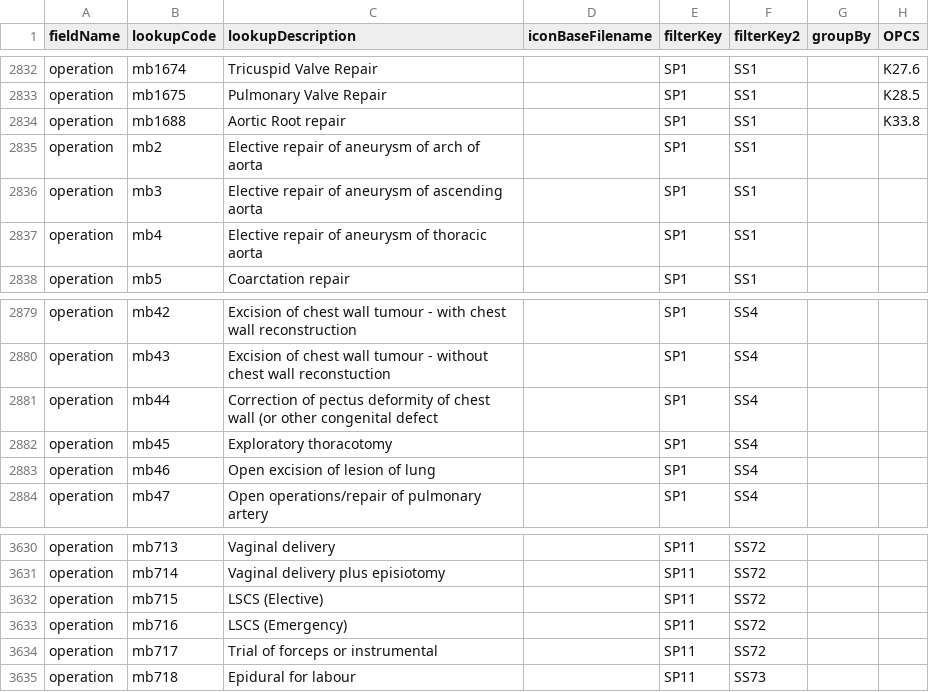
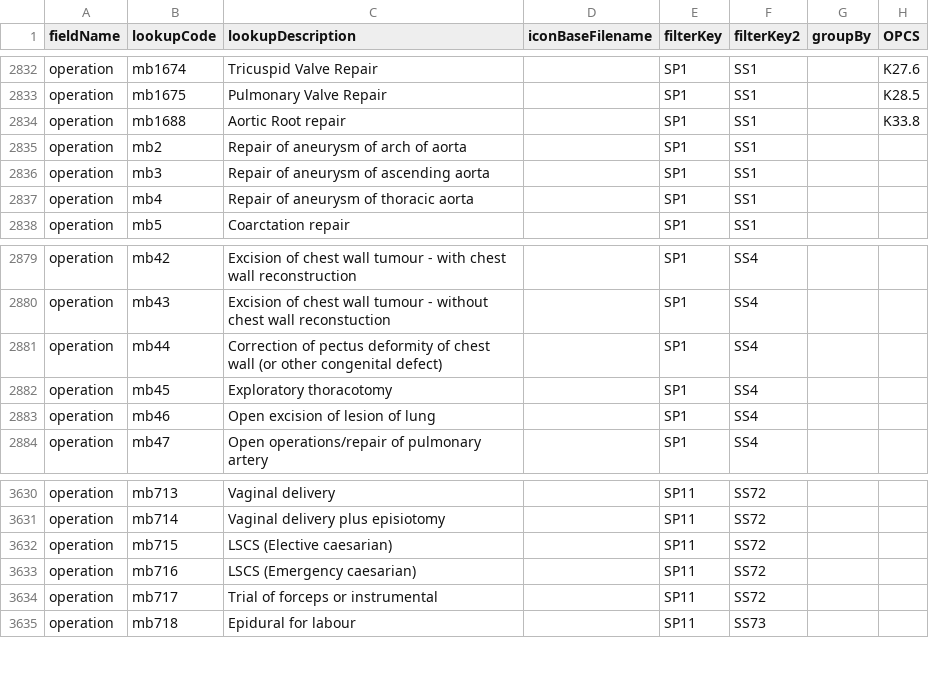
Before and after one commit to homepark/lkups, a CSV file: mbylkup.csv, drawn as a sheet; only a part is shown, gaps mark what is left out.

Commit message:
Update mbylkup.csv
Tidied up a couple of mistakes

```diff
--- a/mbylkup.csv
+++ b/mbylkup.csv
@@ -2834,5 +2834,5 @@ operation,mb1675,Pulmonary Valve Repair,,SP1,SS1,,K28.5,
 operation,mb1688,Aortic Root repair,,SP1,SS1,,K33.8,
-operation,mb2,Elective repair of aneurysm of arch of aorta,,SP1,SS1,,,
-operation,mb3,Elective repair of aneurysm of ascending aorta,,SP1,SS1,,,
-operation,mb4,Elective repair of aneurysm of thoracic aorta,,SP1,SS1,,,
+operation,mb2,Repair of aneurysm of arch of aorta,,SP1,SS1,,,
+operation,mb3,Repair of aneurysm of ascending aorta,,SP1,SS1,,,
+operation,mb4,Repair of aneurysm of thoracic aorta,,SP1,SS1,,,
 operation,mb5,Coarctation repair,,SP1,SS1,,,
@@ -2880,3 +2880,3 @@ operation,mb42,Excision of chest wall tumour - with chest wall reconstruction,,S
 operation,mb43,Excision of chest wall tumour - without chest wall reconstuction,,SP1,SS4,,,
-operation,mb44,Correction of pectus deformity of chest wall (or other congenital defect,,SP1,SS4,,,
+operation,mb44,Correction of pectus deformity of chest wall (or other congenital defect),,SP1,SS4,,,
 operation,mb45,Exploratory thoracotomy,,SP1,SS4,,,
@@ -3631,4 +3631,4 @@ operation,mb713,Vaginal delivery,,SP11,SS72,,,
 operation,mb714,Vaginal delivery plus episiotomy,,SP11,SS72,,,
-operation,mb715,LSCS (Elective),,SP11,SS72,,,
-operation,mb716,LSCS (Emergency),,SP11,SS72,,,
+operation,mb715,LSCS (Elective caesarian),,SP11,SS72,,,
+operation,mb716,LSCS (Emergency caesarian),,SP11,SS72,,,
 operation,mb717,Trial of forceps or instrumental,,SP11,SS72,,,
```
